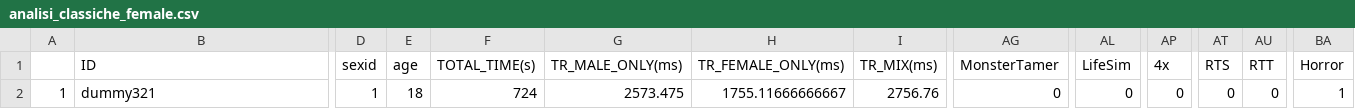
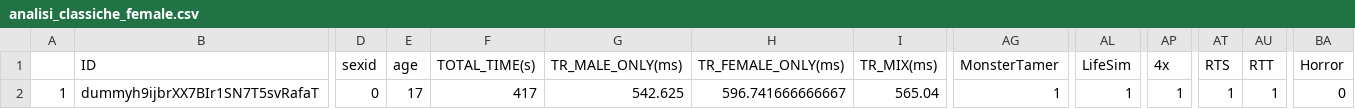
Before and after one commit to Ikokhan99/Tirocinio, a CSV file: analisi_classiche_female.csv, drawn as a sheet; only a part is shown, gaps mark what is left out; the diff covers the shown part only; the diff names each change by its address in the sheet, - before the commit and + after, or states it on an @@ line.

```diff
--- a/analisi_classiche_female.csv
+++ b/analisi_classiche_female.csv
-B2 (ID): dummy321
+B2 (ID): dummyh9ijbrXX7BIr1SN7T5svRafaT
-D2 (sexid): 1
+D2 (sexid): 0
-E2 (age): 18
+E2 (age): 17
-F2 (TOTAL_TIME(s)): 724
+F2 (TOTAL_TIME(s)): 417
-G2 (TR_MALE_ONLY(ms)): 2573.475
+G2 (TR_MALE_ONLY(ms)): 542.625
-H2 (TR_FEMALE_ONLY(ms)): 1755.11666666667
+H2 (TR_FEMALE_ONLY(ms)): 596.741666666667
-I2 (TR_MIX(ms)): 2756.76
+I2 (TR_MIX(ms)): 565.04
-AG2 (MonsterTamer): 0
+AG2 (MonsterTamer): 1
-AL2 (LifeSim): 0
+AL2 (LifeSim): 1
-AP2 (4x): 0
+AP2 (4x): 1
-AT2 (RTS): 0
+AT2 (RTS): 1
-AU2 (RTT): 0
+AU2 (RTT): 1
-BA2 (Horror): 1
+BA2 (Horror): 0
```
Also changed, not shown: 49 edited cells elsewhere in this file, analisi_miste_female.csv, conj_analysis_female.csv, 7 other files.
